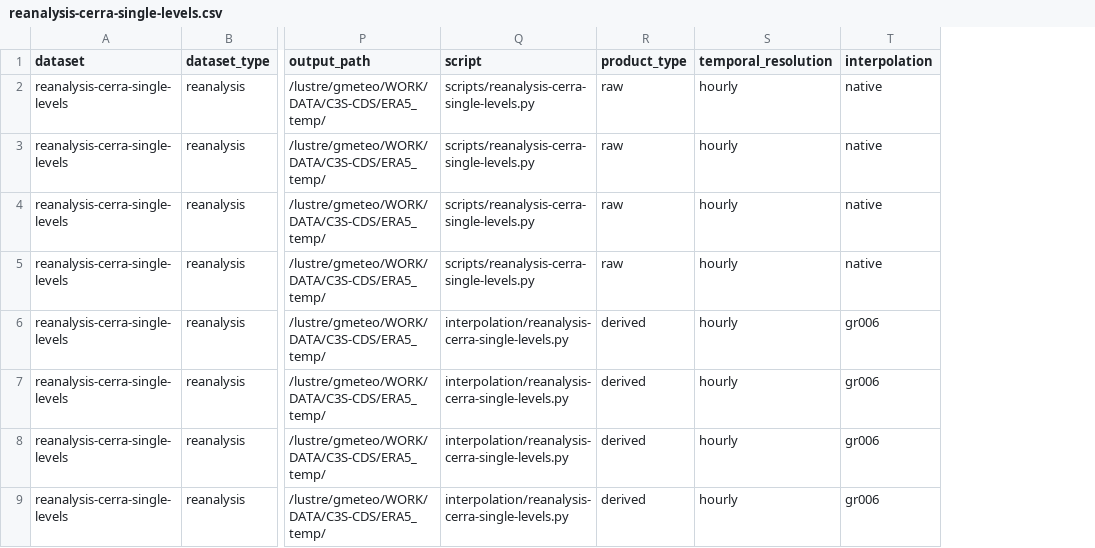
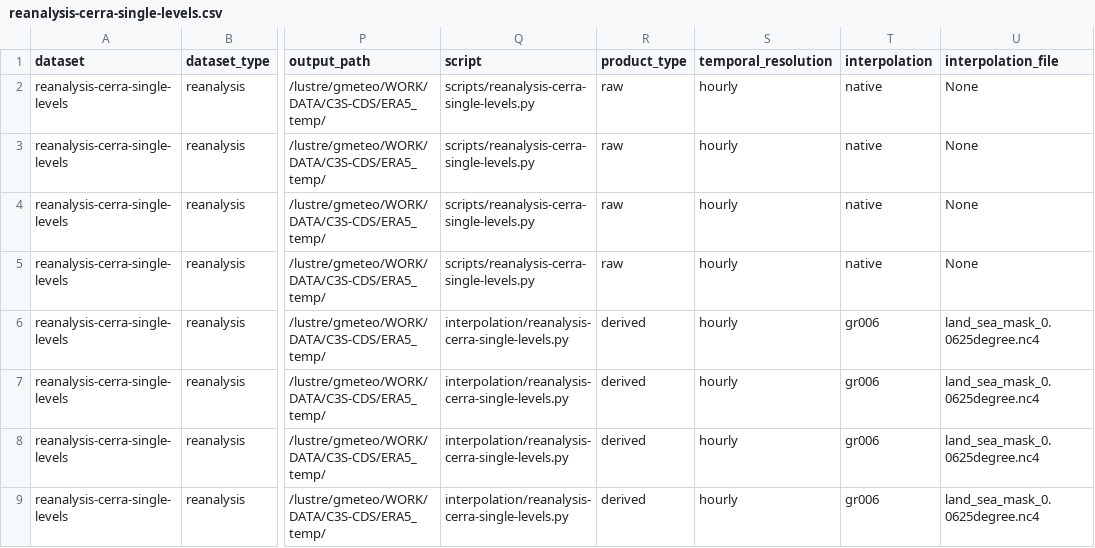
Before and after one commit to SantanderMetGroup/c3s-cds, a CSV file: requests/reanalysis-cerra-single-levels.csv, drawn as a sheet; only a part is shown, gaps mark what is left out; the diff names each change by its address in the sheet, - before the commit and + after, or states it on an @@ line.

```diff
--- a/requests/reanalysis-cerra-single-levels.csv
+++ b/requests/reanalysis-cerra-single-levels.csv
+column U (interpolation_file), rows 2-9: None | None | None | None | land_sea_mask_0.0625degree.nc4 | land_sea_mask_0.0625degree.nc4 | land_sea_mask_0.0625degree.nc4 | land_sea_mask_0.0625degree.nc4
```
Also changed, not shown: requests/derived-era5-single-levels-daily-statistics.csv, requests/reanalysis-cerra-land.csv, 1 other file.
